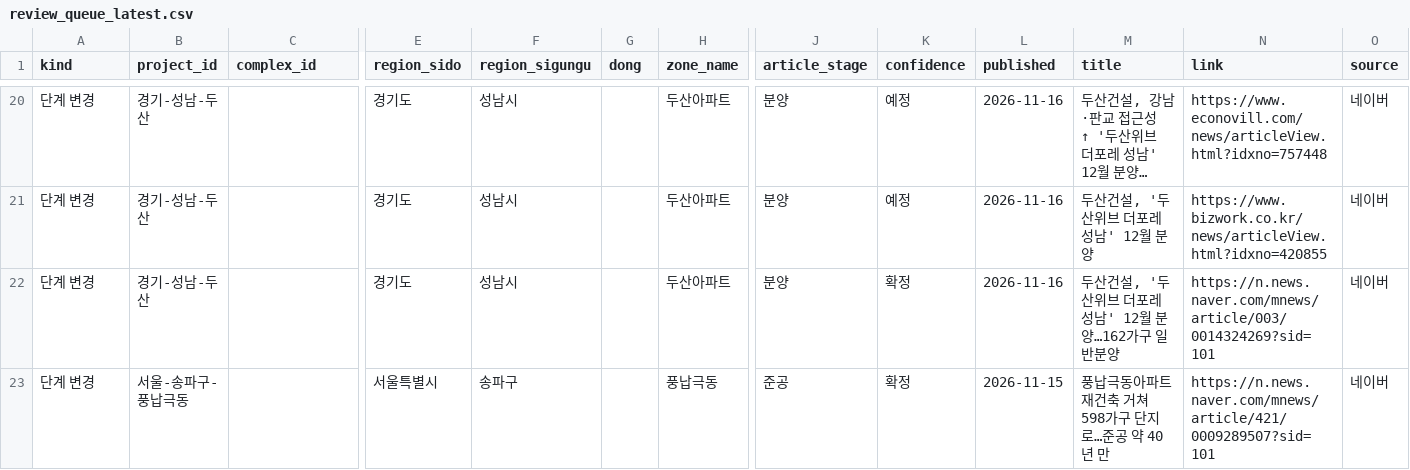
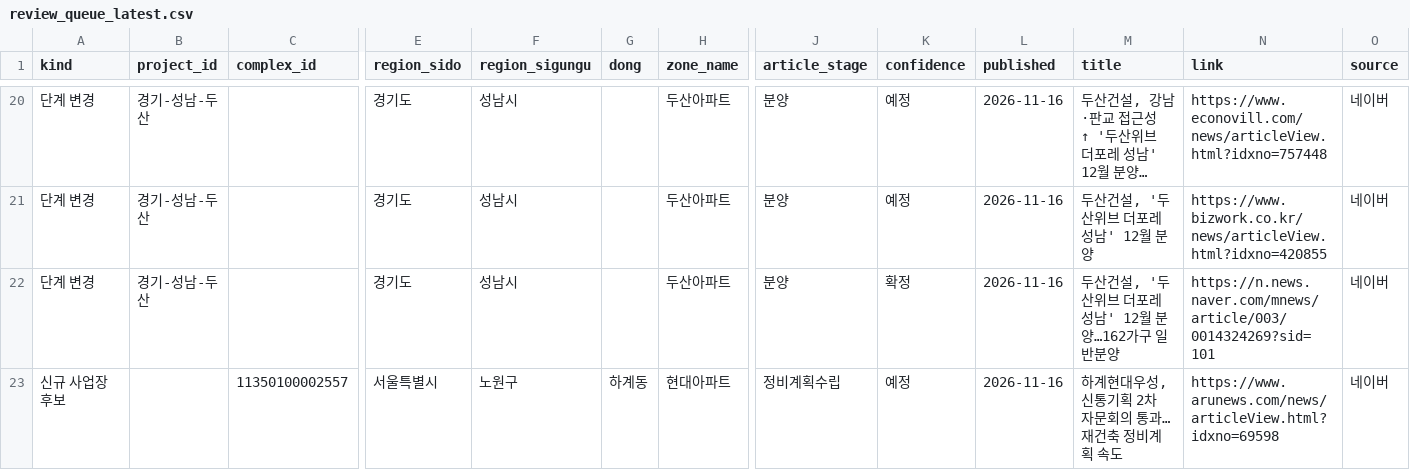
Before and after one commit to kyoungwhankim/Korea_Reconstruction, a CSV file: output/review_queue_latest.csv, drawn as a sheet; only a part is shown, gaps mark what is left out; the shorter side is filled out with more unchanged rows; long unchanged cells end in …; rows hold the shown columns only; the diff covers the shown part only; the diff names each change by its address in the sheet, - before the commit and + after, or states it on an @@ line.

```diff
--- a/output/review_queue_latest.csv
+++ b/output/review_queue_latest.csv
+row 23: 신규 사업장 후보 |  | 11350100002557 | 서울특별시 | 노원구 | 하계동 | 현대아파트 | 정비계획수립 | 예정 | 2026-11-16 | 하계현대우성, 신통기획 2차 자문회의 통과… 재건축 정비계획 속도 | https://www.arunews.com/news/articleView.html?idxno=69598 | 네이버
```
Also changed, not shown: 2 added rows elsewhere in this file, 4 other files.
